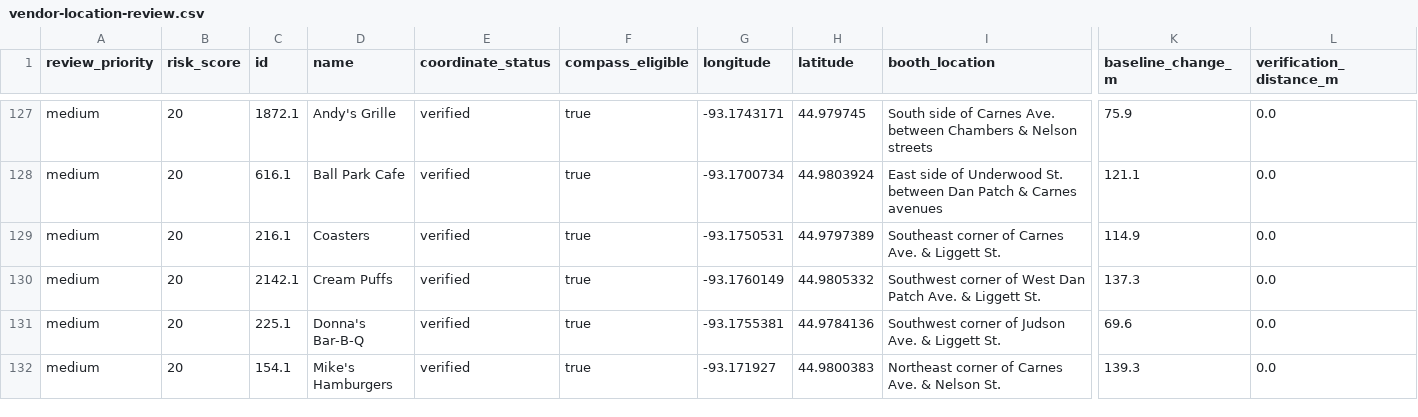
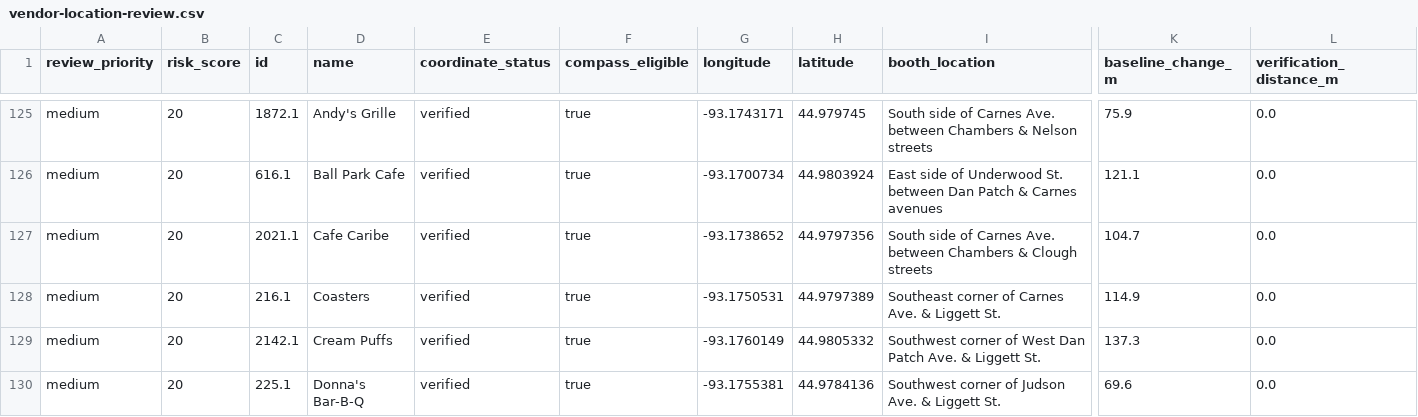
Before and after one commit to WatchMeBuildThis/fairplay-data, a CSV file: audit/vendor-location-review.csv, drawn as a sheet; only a part is shown, gaps mark what is left out; the shorter side is filled out with more unchanged rows; rows hold the shown columns only; the diff covers the shown part only; the diff names each change by its address in the sheet, - before the commit and + after, or states it on an @@ line.

Commit message:
Add independent vendor verification pipeline

```diff
--- a/audit/vendor-location-review.csv
+++ b/audit/vendor-location-review.csv
+row 127: medium | 20 | 2021.1 | Cafe Caribe | verified | true | -93.1738652 | 44.9797356 | South side of Carnes Ave. between Chambers & Clough streets | 104.7 | 0.0
```
Also changed, not shown: 2 added rows and 3 removed rows elsewhere in this file.
